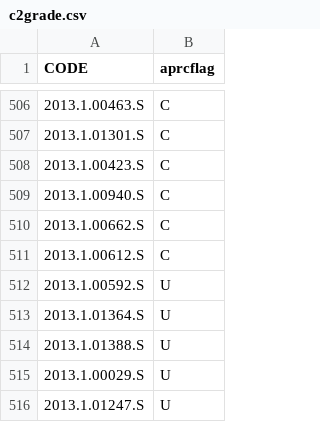
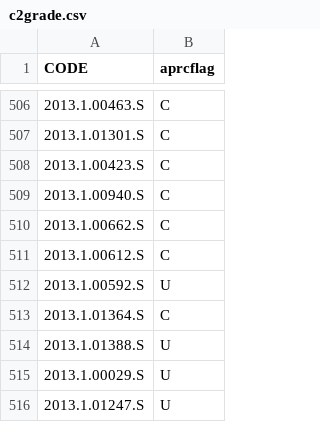
Before and after one commit to itoledoc/gWTO2, a CSV file: conf/c2grade.csv, drawn as a sheet; only a part is shown, gaps mark what is left out.

Commit message:
Fix grade; added plyplot; dev asdmCal

```diff
--- a/conf/c2grade.csv
+++ b/conf/c2grade.csv
@@ -512,3 +512,3 @@ CODE,aprcflag
 2013.1.00592.S,U
-2013.1.01364.S,U
+2013.1.01364.S,C
 2013.1.01388.S,U
```
Also changed, not shown: 2 other files.
